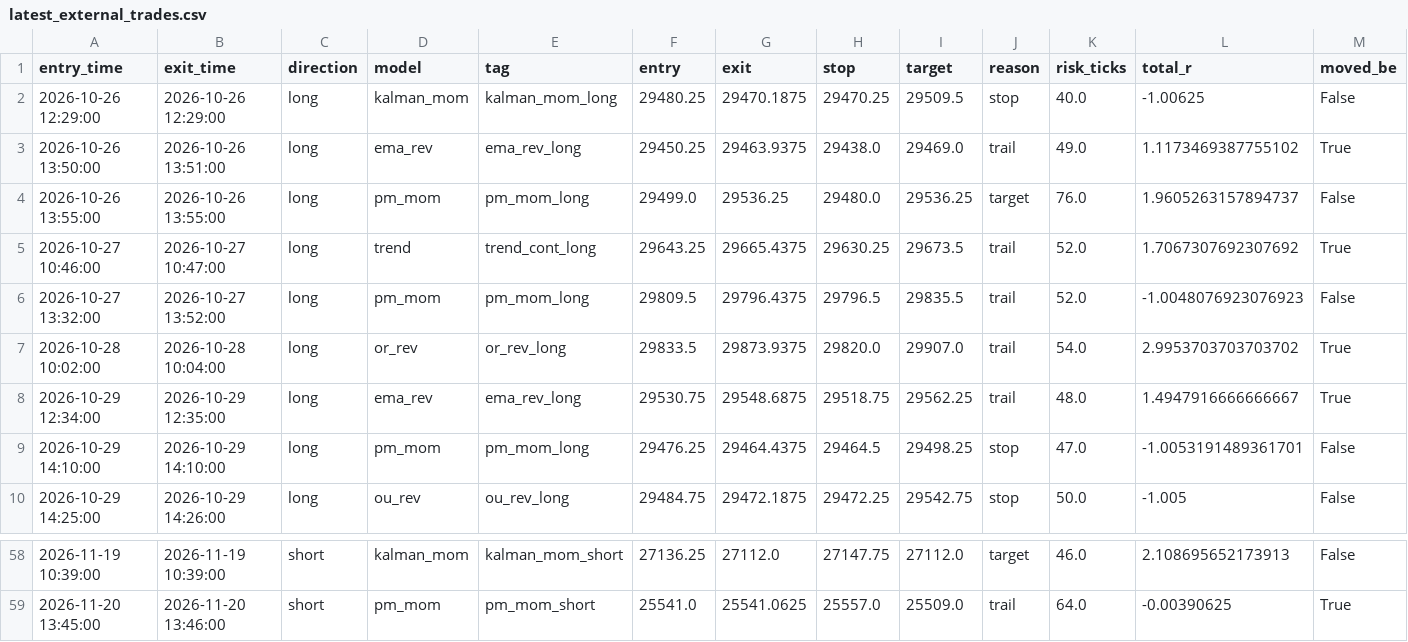
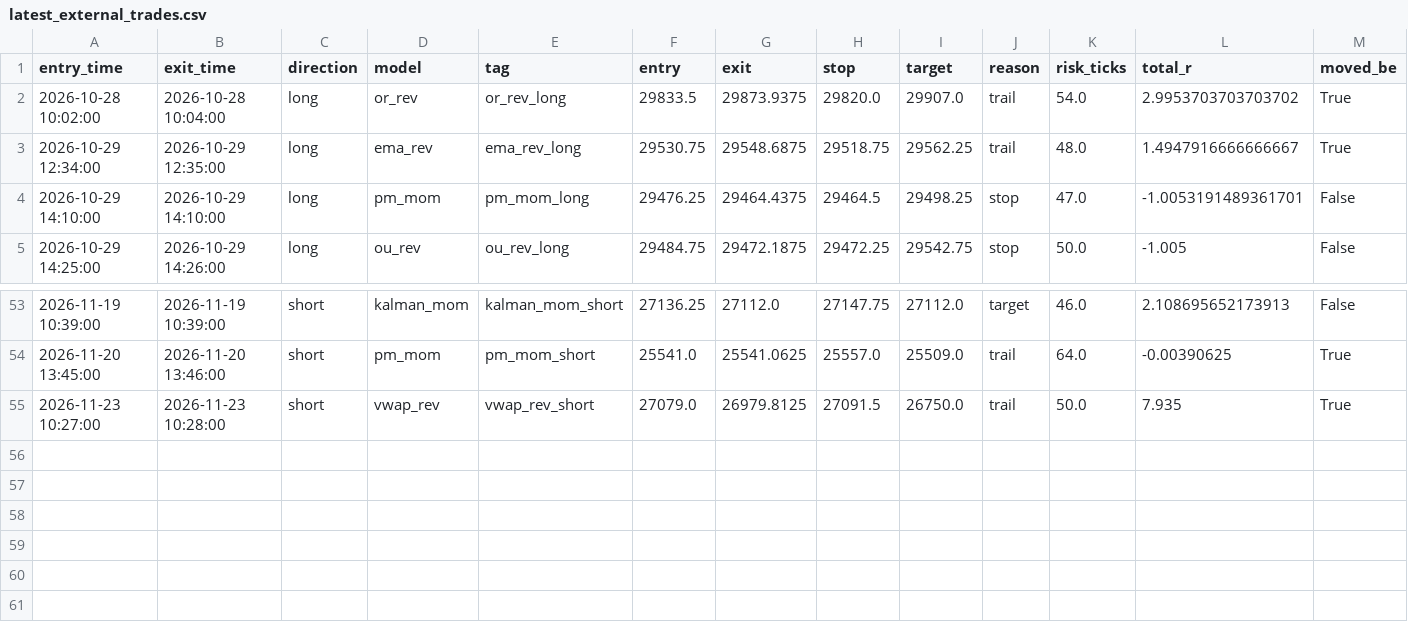
Before and after one commit to iagency971/twilio-voice-gateway, a CSV file: mnq-forward-shadow/results/latest_external_trades.csv, drawn as a sheet; only a part is shown, gaps mark what is left out; removed rows and columns are numbered as before the commit, all else as after; rows hold the shown columns only; the diff names each change by its address in the sheet, - before the commit and + after, or states it on an @@ line.

```diff
--- a/mnq-forward-shadow/results/latest_external_trades.csv
+++ b/mnq-forward-shadow/results/latest_external_trades.csv
-row 2: 2026-10-26 12:29:00 | 2026-10-26 12:29:00 | long | kalman_mom | kalman_mom_long | 29480.25 | 29470.1875 | 29470.25 | 29509.5 | stop | 40.0 | -1.00625 | False
-row 3: 2026-10-26 13:50:00 | 2026-10-26 13:51:00 | long | ema_rev | ema_rev_long | 29450.25 | 29463.9375 | 29438.0 | 29469.0 | trail | 49.0 | 1.1173469387755102 | True
-row 4: 2026-10-26 13:55:00 | 2026-10-26 13:55:00 | long | pm_mom | pm_mom_long | 29499.0 | 29536.25 | 29480.0 | 29536.25 | target | 76.0 | 1.9605263157894737 | False
-row 5: 2026-10-27 10:46:00 | 2026-10-27 10:47:00 | long | trend | trend_cont_long | 29643.25 | 29665.4375 | 29630.25 | 29673.5 | trail | 52.0 | 1.7067307692307692 | True
-row 6: 2026-10-27 13:32:00 | 2026-10-27 13:52:00 | long | pm_mom | pm_mom_long | 29809.5 | 29796.4375 | 29796.5 | 29835.5 | trail | 52.0 | -1.0048076923076923 | False
+row 55: 2026-11-23 10:27:00 | 2026-11-23 10:28:00 | short | vwap_rev | vwap_rev_short | 27079.0 | 26979.8125 | 27091.5 | 26750.0 | trail | 50.0 | 7.935 | True
```
Also changed, not shown: mnq-forward-shadow/results/ledger.csv, 3 other files.
